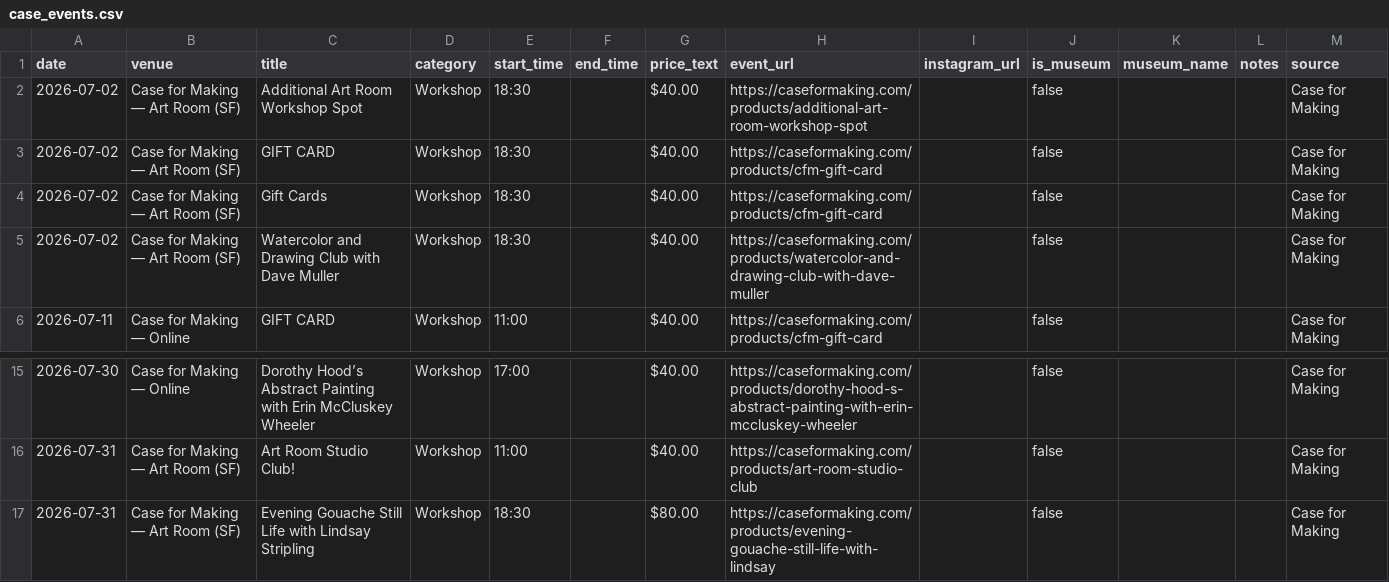
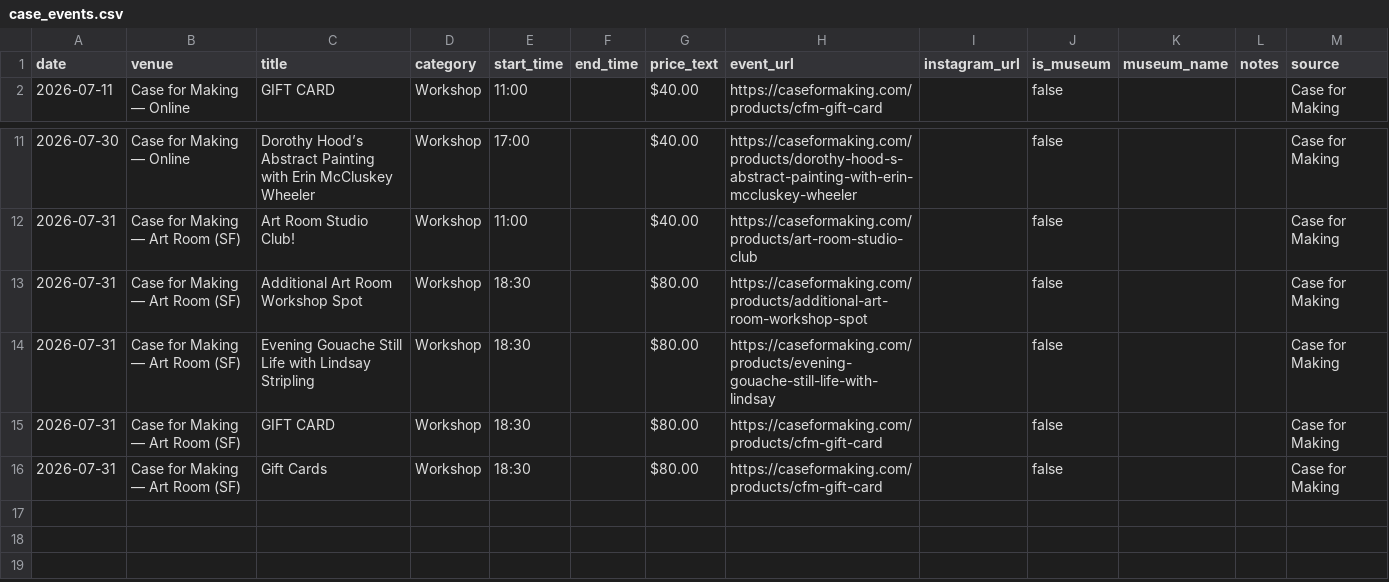
Before and after one commit to obstacleb/artlinks-data, a CSV file: case_events.csv, drawn as a sheet; only a part is shown, gaps mark what is left out.

Commit message:
Update Case for Making events CSV

```diff
--- a/case_events.csv
+++ b/case_events.csv
@@ -1,6 +1,2 @@
 date,venue,title,category,start_time,end_time,price_text,event_url,instagram_url,is_museum,museum_name,notes,source
-2026-07-02,Case for Making — Art Room (SF),Additional Art Room Workshop Spot,Workshop,18:30,,$40.00,https://caseformaking.com/products/additional-art-room-workshop-spot,,false,,,Case for Making
-2026-07-02,Case for Making — Art Room (SF),GIFT CARD,Workshop,18:30,,$40.00,https://caseformaking.com/products/cfm-gift-card,,false,,,Case for Making
-2026-07-02,Case for Making — Art Room (SF),Gift Cards,Workshop,18:30,,$40.00,https://caseformaking.com/products/cfm-gift-card,,false,,,Case for Making
-2026-07-02,Case for Making — Art Room (SF),Watercolor and Drawing Club with Dave Muller,Workshop,18:30,,$40.00,https://caseformaking.com/products/watercolor-and-drawing-club-with-dave-muller,,false,,,Case for Making
 2026-07-11,Case for Making — Online,GIFT CARD,Workshop,11:00,,$40.00,https://caseformaking.com/products/cfm-gift-card,,false,,,Case for Making
@@ -16,2 +12,5 @@ date,venue,title,category,start_time,end_time,price_text,event_url,instagram_url
 2026-07-31,Case for Making — Art Room (SF),Art Room Studio Club!,Workshop,11:00,,$40.00,https://caseformaking.com/products/art-room-studio-club,,false,,,Case for Making
+2026-07-31,Case for Making — Art Room (SF),Additional Art Room Workshop Spot,Workshop,18:30,,$80.00,https://caseformaking.com/products/additional-art-room-workshop-spot,,false,,,Case for Making
 2026-07-31,Case for Making — Art Room (SF),Evening Gouache Still Life with Lindsay Stripling,Workshop,18:30,,$80.00,https://caseformaking.com/products/evening-gouache-still-life-with-lindsay,,false,,,Case for Making
+2026-07-31,Case for Making — Art Room (SF),GIFT CARD,Workshop,18:30,,$80.00,https://caseformaking.com/products/cfm-gift-card,,false,,,Case for Making
+2026-07-31,Case for Making — Art Room (SF),Gift Cards,Workshop,18:30,,$80.00,https://caseformaking.com/products/cfm-gift-card,,false,,,Case for Making
```
